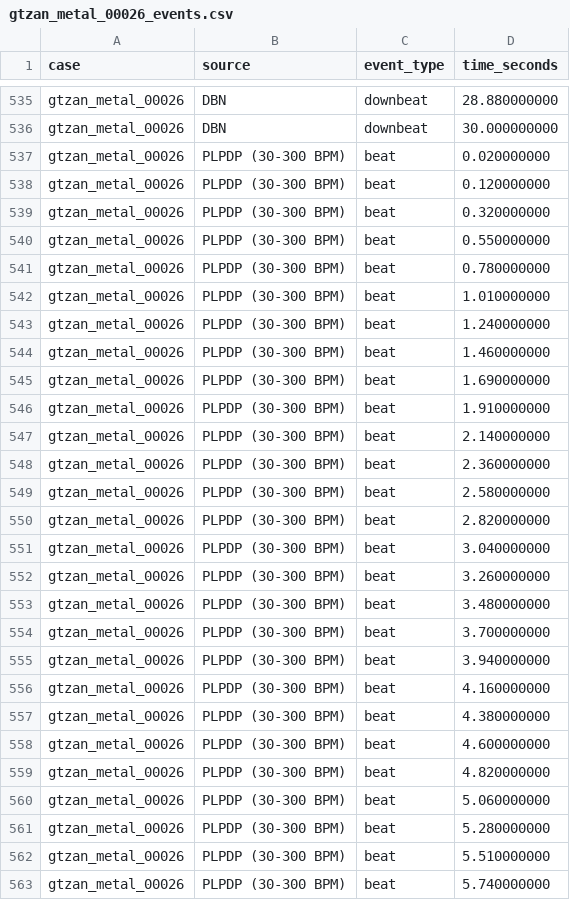
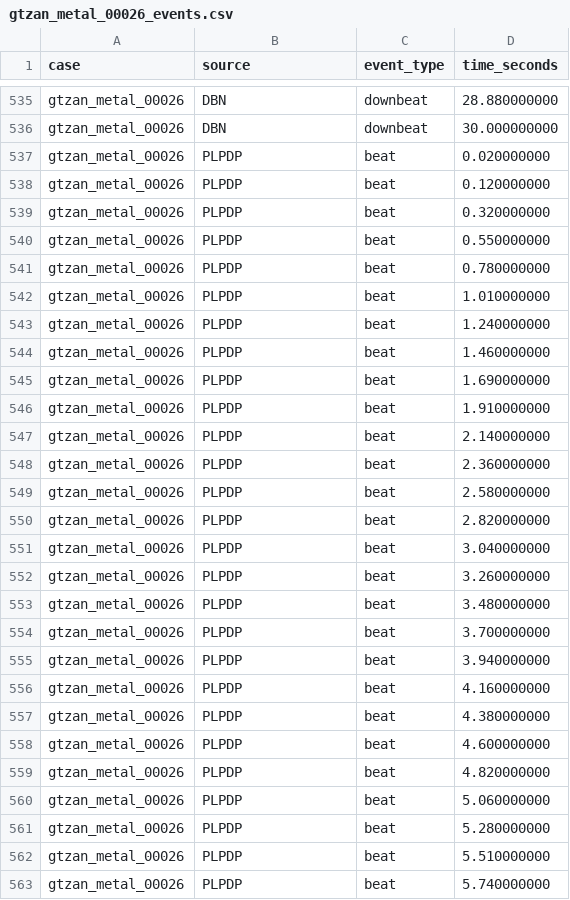
Before and after one commit to zhanh-he/casm-icassp2026-plot, a CSV file: self-run-figures/figure1-20260902-1210/data/tables/gtzan_metal_00026_events.csv, drawn as a sheet; only a part is shown, gaps mark what is left out; the diff covers the shown part only.

```diff
--- a/self-run-figures/figure1-20260902-1210/data/tables/gtzan_metal_00026_events.csv
+++ b/self-run-figures/figure1-20260902-1210/data/tables/gtzan_metal_00026_events.csv
@@ -536,28 +536,28 @@ gtzan_metal_00026,DBN,downbeat,28.880000000
 gtzan_metal_00026,DBN,downbeat,30.000000000
-gtzan_metal_00026,PLPDP (30-300 BPM),beat,0.020000000
-gtzan_metal_00026,PLPDP (30-300 BPM),beat,0.120000000
-gtzan_metal_00026,PLPDP (30-300 BPM),beat,0.320000000
-gtzan_metal_00026,PLPDP (30-300 BPM),beat,0.550000000
-gtzan_metal_00026,PLPDP (30-300 BPM),beat,0.780000000
-gtzan_metal_00026,PLPDP (30-300 BPM),beat,1.010000000
-gtzan_metal_00026,PLPDP (30-300 BPM),beat,1.240000000
-gtzan_metal_00026,PLPDP (30-300 BPM),beat,1.460000000
-gtzan_metal_00026,PLPDP (30-300 BPM),beat,1.690000000
-gtzan_metal_00026,PLPDP (30-300 BPM),beat,1.910000000
-gtzan_metal_00026,PLPDP (30-300 BPM),beat,2.140000000
-gtzan_metal_00026,PLPDP (30-300 BPM),beat,2.360000000
-gtzan_metal_00026,PLPDP (30-300 BPM),beat,2.580000000
-gtzan_metal_00026,PLPDP (30-300 BPM),beat,2.820000000
-gtzan_metal_00026,PLPDP (30-300 BPM),beat,3.040000000
-gtzan_metal_00026,PLPDP (30-300 BPM),beat,3.260000000
-gtzan_metal_00026,PLPDP (30-300 BPM),beat,3.480000000
-gtzan_metal_00026,PLPDP (30-300 BPM),beat,3.700000000
-gtzan_metal_00026,PLPDP (30-300 BPM),beat,3.940000000
-gtzan_metal_00026,PLPDP (30-300 BPM),beat,4.160000000
-gtzan_metal_00026,PLPDP (30-300 BPM),beat,4.380000000
-gtzan_metal_00026,PLPDP (30-300 BPM),beat,4.600000000
-gtzan_metal_00026,PLPDP (30-300 BPM),beat,4.820000000
-gtzan_metal_00026,PLPDP (30-300 BPM),beat,5.060000000
-gtzan_metal_00026,PLPDP (30-300 BPM),beat,5.280000000
-gtzan_metal_00026,PLPDP (30-300 BPM),beat,5.510000000
-gtzan_metal_00026,PLPDP (30-300 BPM),beat,5.740000000
+gtzan_metal_00026,PLPDP,beat,0.020000000
+gtzan_metal_00026,PLPDP,beat,0.120000000
+gtzan_metal_00026,PLPDP,beat,0.320000000
+gtzan_metal_00026,PLPDP,beat,0.550000000
+gtzan_metal_00026,PLPDP,beat,0.780000000
+gtzan_metal_00026,PLPDP,beat,1.010000000
+gtzan_metal_00026,PLPDP,beat,1.240000000
+gtzan_metal_00026,PLPDP,beat,1.460000000
+gtzan_metal_00026,PLPDP,beat,1.690000000
+gtzan_metal_00026,PLPDP,beat,1.910000000
+gtzan_metal_00026,PLPDP,beat,2.140000000
+gtzan_metal_00026,PLPDP,beat,2.360000000
+gtzan_metal_00026,PLPDP,beat,2.580000000
+gtzan_metal_00026,PLPDP,beat,2.820000000
+gtzan_metal_00026,PLPDP,beat,3.040000000
+gtzan_metal_00026,PLPDP,beat,3.260000000
+gtzan_metal_00026,PLPDP,beat,3.480000000
+gtzan_metal_00026,PLPDP,beat,3.700000000
+gtzan_metal_00026,PLPDP,beat,3.940000000
+gtzan_metal_00026,PLPDP,beat,4.160000000
+gtzan_metal_00026,PLPDP,beat,4.380000000
+gtzan_metal_00026,PLPDP,beat,4.600000000
+gtzan_metal_00026,PLPDP,beat,4.820000000
+gtzan_metal_00026,PLPDP,beat,5.060000000
+gtzan_metal_00026,PLPDP,beat,5.280000000
+gtzan_metal_00026,PLPDP,beat,5.510000000
+gtzan_metal_00026,PLPDP,beat,5.740000000
```
Also changed, not shown: 135 edited cells elsewhere in this file, self-run-figures/figure1-20260902-1210/data/tables/gtzan_blues_00023_events.csv, self-run-figures/figure1-20260902-1210/data/tables/gtzan_metal_00026_ibi.csv, 33 other files.
